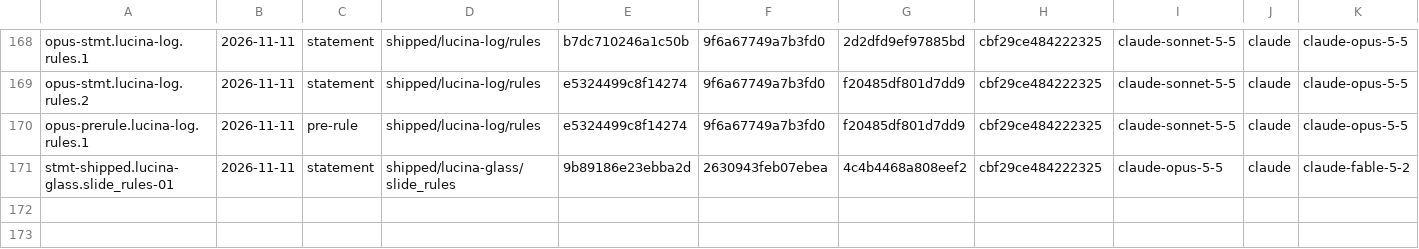
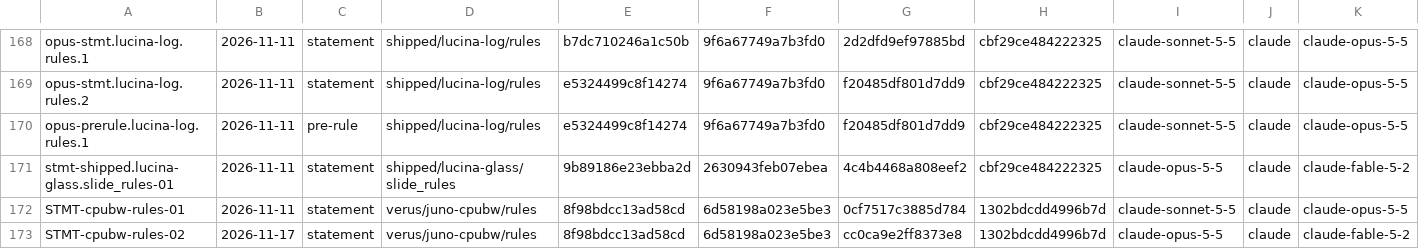
Before and after one commit to gvitolocs/lucina, a TSV file: docs/ci/proof-roles.tsv, drawn as a sheet; only a part is shown, gaps mark what is left out; rows hold the shown columns only; the diff names each change by its address in the sheet, - before the commit and + after, or states it on an @@ line.

```diff
--- a/docs/ci/proof-roles.tsv
+++ b/docs/ci/proof-roles.tsv
+row 172: STMT-cpubw-rules-01 | 2026-11-11 | statement | verus/juno-cpubw/rules | 8f98bdcc13ad58cd | 6d58198a023e5be3 | 0cf7517c3885d784 | 1302bdcdd4996b7d | claude-sonnet-5-5 | claude | claude-opus-5-5
+row 173: STMT-cpubw-rules-02 | 2026-11-17 | statement | verus/juno-cpubw/rules | 8f98bdcc13ad58cd | 6d58198a023e5be3 | cc0ca9e2ff8373e8 | 1302bdcdd4996b7d | claude-opus-5-5 | claude | claude-fable-5-2
```
Also changed, not shown: 3 other files.
